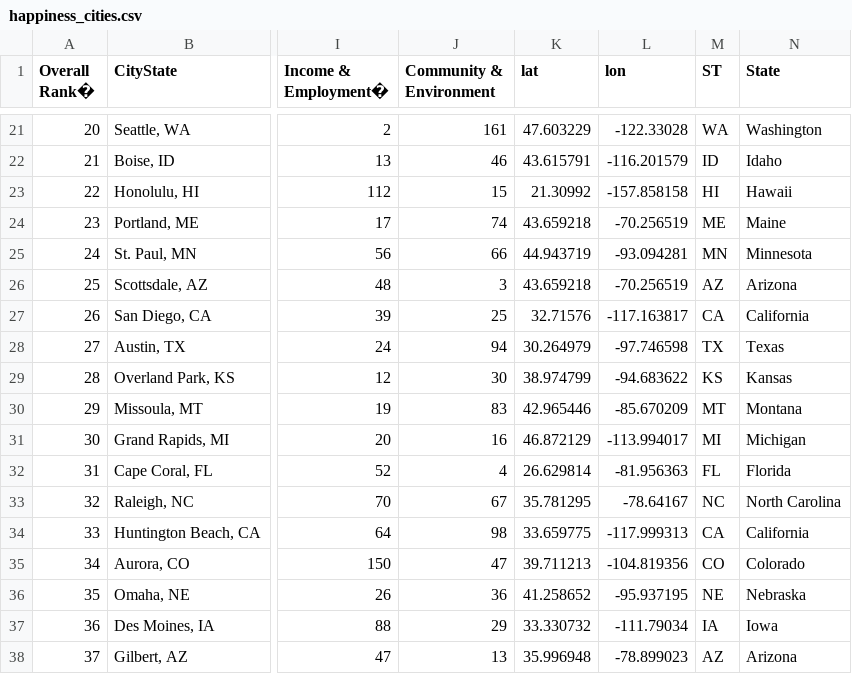
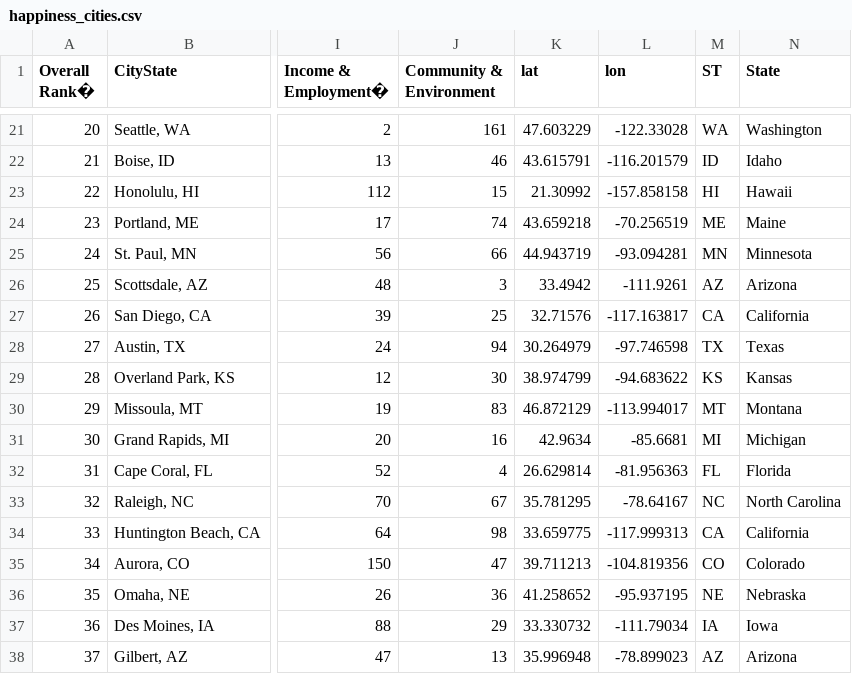
Before and after one commit to ivanma9/HappyTweet, a CSV file: data/happiness_cities.csv, drawn as a sheet; only a part is shown, gaps mark what is left out; the diff names each change by its address in the sheet, - before the commit and + after, or states it on an @@ line.

Commit message:
Update happiness_cities.csv

```diff
--- a/data/happiness_cities.csv
+++ b/data/happiness_cities.csv
-K26 (lat): 43.659218
+K26 (lat): 33.4942
-L26 (lon): -70.256519
+L26 (lon): -111.9261
-K30 (lat): 42.965446
+K30 (lat): 46.872129
-L30 (lon): -85.670209
+L30 (lon): -113.994017
-K31 (lat): 46.872129
+K31 (lat): 42.9634
-L31 (lon): -113.994017
+L31 (lon): -85.6681
```
